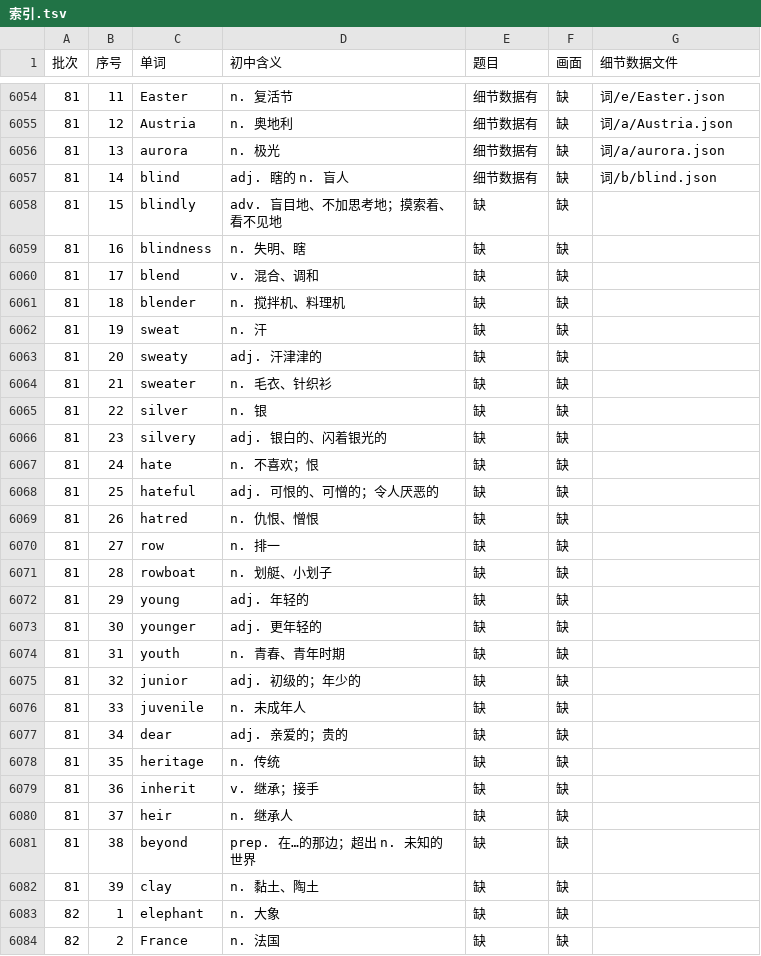
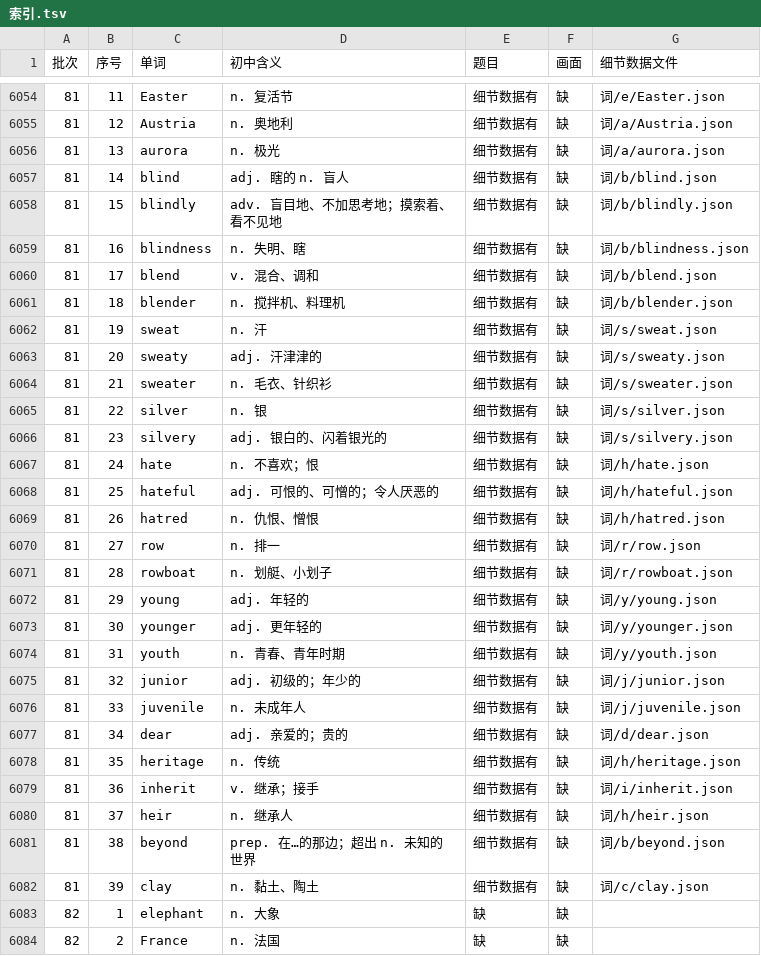
Before and after one commit to Jacklee15333/ciyuanchaifeng, a TSV file: 总表视频细节数据/索引.tsv, drawn as a sheet; only a part is shown, gaps mark what is left out.

Commit message:
总表视频细节数据：题目第 64 批第 3 组（blindly … clay 25 个词）；累计 6049 个词

```diff
--- a/总表视频细节数据/索引.tsv
+++ b/总表视频细节数据/索引.tsv
@@ -6057,27 +6057,27 @@
 81	14	blind	adj. 瞎的 n. 盲人	细节数据有	缺	词/b/blind.json
-81	15	blindly	adv. 盲目地、不加思考地；摸索着、看不见地	缺	缺	
-81	16	blindness	n. 失明、瞎	缺	缺	
-81	17	blend	v. 混合、调和	缺	缺	
-81	18	blender	n. 搅拌机、料理机	缺	缺	
-81	19	sweat	n. 汗	缺	缺	
-81	20	sweaty	adj. 汗津津的	缺	缺	
-81	21	sweater	n. 毛衣、针织衫	缺	缺	
-81	22	silver	n. 银	缺	缺	
-81	23	silvery	adj. 银白的、闪着银光的	缺	缺	
-81	24	hate	n. 不喜欢；恨	缺	缺	
-81	25	hateful	adj. 可恨的、可憎的；令人厌恶的	缺	缺	
-81	26	hatred	n. 仇恨、憎恨	缺	缺	
-81	27	row	n. 排一	缺	缺	
-81	28	rowboat	n. 划艇、小划子	缺	缺	
-81	29	young	adj. 年轻的	缺	缺	
-81	30	younger	adj. 更年轻的	缺	缺	
-81	31	youth	n. 青春、青年时期	缺	缺	
-81	32	junior	adj. 初级的；年少的	缺	缺	
-81	33	juvenile	n. 未成年人	缺	缺	
-81	34	dear	adj. 亲爱的；贵的	缺	缺	
-81	35	heritage	n. 传统	缺	缺	
-81	36	inherit	v. 继承；接手	缺	缺	
-81	37	heir	n. 继承人	缺	缺	
-81	38	beyond	prep. 在…的那边；超出 n. 未知的世界	缺	缺	
-81	39	clay	n. 黏土、陶土	缺	缺	
+81	15	blindly	adv. 盲目地、不加思考地；摸索着、看不见地	细节数据有	缺	词/b/blindly.json
+81	16	blindness	n. 失明、瞎	细节数据有	缺	词/b/blindness.json
+81	17	blend	v. 混合、调和	细节数据有	缺	词/b/blend.json
+81	18	blender	n. 搅拌机、料理机	细节数据有	缺	词/b/blender.json
+81	19	sweat	n. 汗	细节数据有	缺	词/s/sweat.json
+81	20	sweaty	adj. 汗津津的	细节数据有	缺	词/s/sweaty.json
+81	21	sweater	n. 毛衣、针织衫	细节数据有	缺	词/s/sweater.json
+81	22	silver	n. 银	细节数据有	缺	词/s/silver.json
+81	23	silvery	adj. 银白的、闪着银光的	细节数据有	缺	词/s/silvery.json
+81	24	hate	n. 不喜欢；恨	细节数据有	缺	词/h/hate.json
+81	25	hateful	adj. 可恨的、可憎的；令人厌恶的	细节数据有	缺	词/h/hateful.json
+81	26	hatred	n. 仇恨、憎恨	细节数据有	缺	词/h/hatred.json
+81	27	row	n. 排一	细节数据有	缺	词/r/row.json
+81	28	rowboat	n. 划艇、小划子	细节数据有	缺	词/r/rowboat.json
+81	29	young	adj. 年轻的	细节数据有	缺	词/y/young.json
+81	30	younger	adj. 更年轻的	细节数据有	缺	词/y/younger.json
+81	31	youth	n. 青春、青年时期	细节数据有	缺	词/y/youth.json
+81	32	junior	adj. 初级的；年少的	细节数据有	缺	词/j/junior.json
+81	33	juvenile	n. 未成年人	细节数据有	缺	词/j/juvenile.json
+81	34	dear	adj. 亲爱的；贵的	细节数据有	缺	词/d/dear.json
+81	35	heritage	n. 传统	细节数据有	缺	词/h/heritage.json
+81	36	inherit	v. 继承；接手	细节数据有	缺	词/i/inherit.json
+81	37	heir	n. 继承人	细节数据有	缺	词/h/heir.json
+81	38	beyond	prep. 在…的那边；超出 n. 未知的世界	细节数据有	缺	词/b/beyond.json
+81	39	clay	n. 黏土、陶土	细节数据有	缺	词/c/clay.json
 82	1	elephant	n. 大象	缺	缺	
```
Also changed, not shown: 26 other files.
